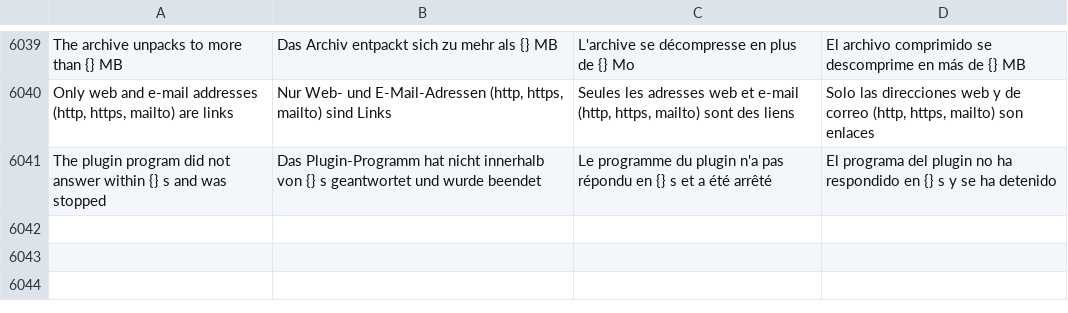
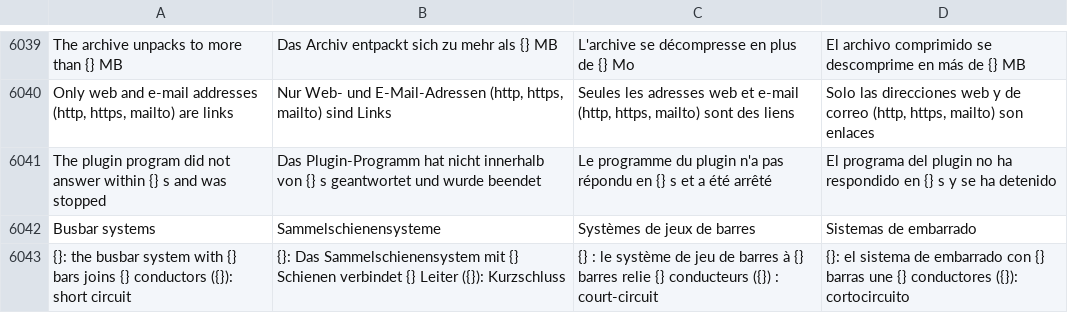
Before and after one commit to JukkaJor/OpenECraft, a TSV file: crates/openecraft-i18n/src/catalog/extra.tsv, drawn as a sheet; only a part is shown, gaps mark what is left out.

```diff
--- a/crates/openecraft-i18n/src/catalog/extra.tsv
+++ b/crates/openecraft-i18n/src/catalog/extra.tsv
@@ -6041 +6041,3 @@ Only web and e-mail addresses (http, https, mailto) are links	Nur Web- und E-Mai
 The plugin program did not answer within {} s and was stopped	Das Plugin-Programm hat nicht innerhalb von {} s geantwortet und wurde beendet	Le programme du plugin n'a pas répondu en {} s et a été arrêté	El programa del plugin no ha respondido en {} s y se ha detenido
+Busbar systems	Sammelschienensysteme	Systèmes de jeux de barres	Sistemas de embarrado
+{}: the busbar system with {} bars joins {} conductors ({}): short circuit	{}: Das Sammelschienensystem mit {} Schienen verbindet {} Leiter ({}): Kurzschluss	{} : le système de jeu de barres à {} barres relie {} conducteurs ({}) : court-circuit	{}: el sistema de embarrado con {} barras une {} conductores ({}): cortocircuito
```
Also changed, not shown: crates/openecraft-i18n/src/catalog/lang/cs.tsv, crates/openecraft-i18n/src/catalog/lang/hu.tsv, 19 other files.
